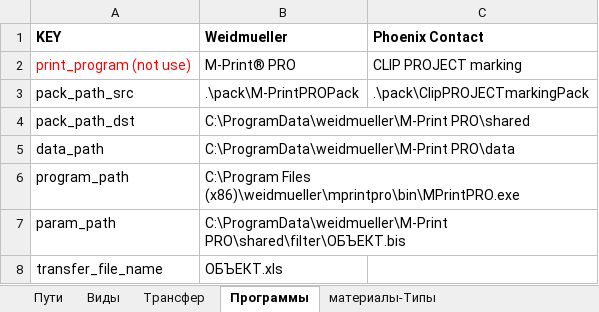
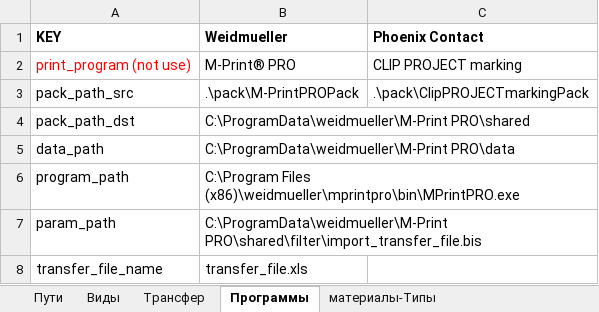
Before and after one commit to vdevelg/MarkV, an Excel workbook: prog_data.xlsx, sheet Программы, drawn as a sheet; values as stored, in another font and other column widths than the file's, no borders; the diff names each change by its address in the sheet, - before the commit and + after, or states it on an @@ line.

Commit message:
Rename transfer file, update package M-Print® PRO

```diff
--- a/prog_data.xlsx (sheet Программы)
+++ b/prog_data.xlsx (sheet Программы)
-B7 (Weidmueller): C:\ProgramData\weidmueller\M-Print PRO\shared\filter\ОБЪЕКТ.bis
+B7 (Weidmueller): C:\ProgramData\weidmueller\M-Print PRO\shared\filter\import_transfer_file.bis
-B8 (Weidmueller): ОБЪЕКТ.xls
+B8 (Weidmueller): transfer_file.xls
```
Also changed, not shown: 9 other files.
